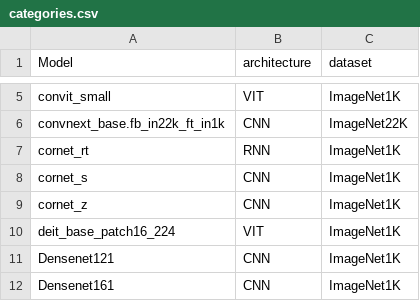
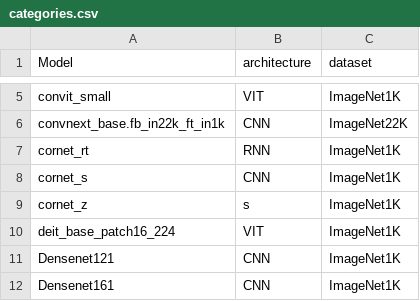
Before and after one commit to TrungDavidNguyen/RSA_EffectiveRobustness, a CSV file: results/categories.csv, drawn as a sheet; only a part is shown, gaps mark what is left out.

```diff
--- a/results/categories.csv
+++ b/results/categories.csv
@@ -8,3 +8,3 @@ cornet_rt,RNN,ImageNet1K
 cornet_s,CNN,ImageNet1K
-cornet_z,CNN,ImageNet1K
+cornet_z,s,ImageNet1K
 deit_base_patch16_224,VIT,ImageNet1K
```
Also changed, not shown: results/effective_robustness.csv, 19 other files.
